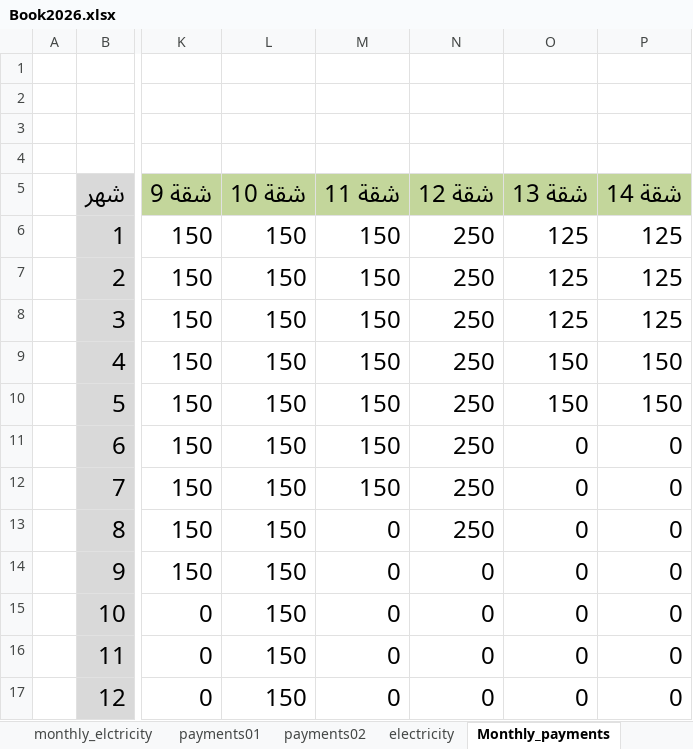
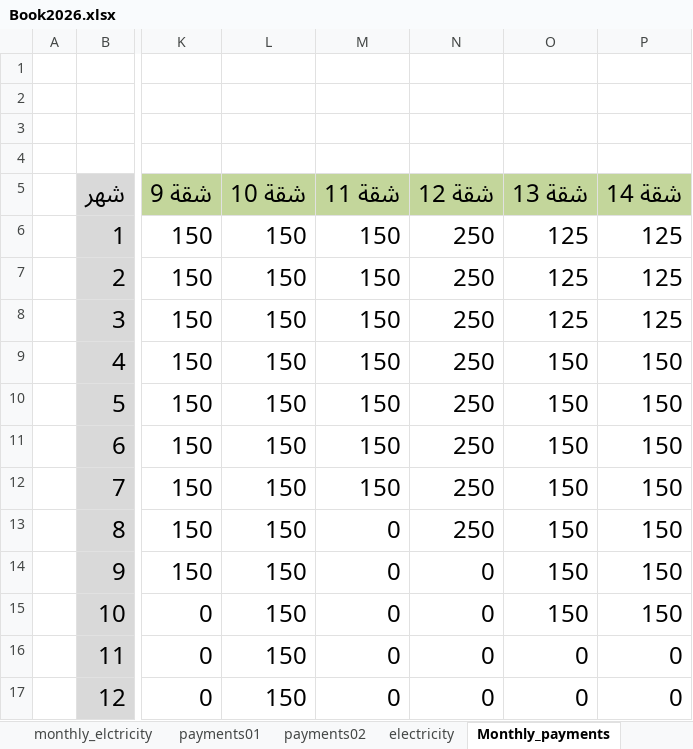
Before and after one commit to wmaa64/syana2024, an Excel workbook: Book2026.xlsx, sheet Monthly_payments, drawn as a sheet; only a part is shown, gaps mark what is left out; values as stored, in another font and other column widths than the file's, no borders; the diff names each change by its address in the sheet, - before the commit and + after, or states it on an @@ line.

```diff
--- a/Book2026.xlsx (sheet Monthly_payments)
+++ b/Book2026.xlsx (sheet Monthly_payments)
-O11:O15 (شقة 13): 0
+O11:O15 (شقة 13): 150
-P11:P15 (شقة 14): 0
+P11:P15 (شقة 14): 150
```
Also changed, not shown: sheet Apartment14, sheet Apartment13, sheet incomes, sheet payments, sheet balance.
